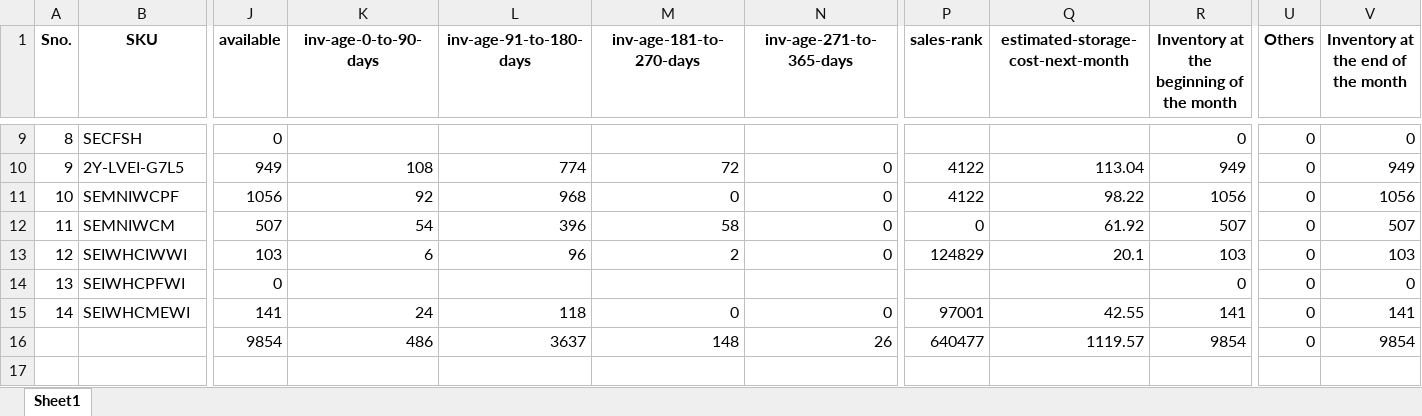
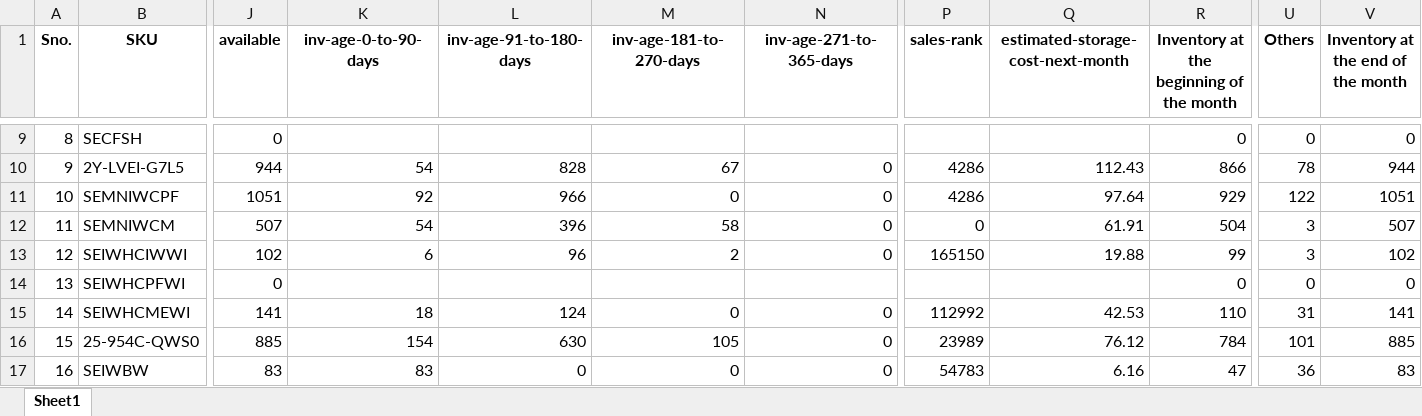
Before and after one commit to frontenddeveloper-lab/Phormula-tool, an Excel workbook: backend/uploads/currentinventory_1_uk_january2026.xlsx, sheet Sheet1, drawn as a sheet; only a part is shown, gaps mark what is left out; values as stored, in another font and other column widths than the file's, no borders; removed rows and columns are numbered as before the commit, all else as after; rows hold the shown columns only; the diff covers the shown part only; the diff names each change by its address in the sheet, - before the commit and + after, or states it on an @@ line.

```diff
--- a/backend/uploads/currentinventory_1_uk_january2026.xlsx (sheet Sheet1)
+++ b/backend/uploads/currentinventory_1_uk_january2026.xlsx (sheet Sheet1)
-J10 (available): 949
+J10 (available): 944
-K10 (inv-age-0-to-90-days): 108
+K10 (inv-age-0-to-90-days): 54
-L10 (inv-age-91-to-180-days): 774
+L10 (inv-age-91-to-180-days): 828
-M10 (inv-age-181-to-270-days): 72
+M10 (inv-age-181-to-270-days): 67
-P10:P11 (sales-rank): 4122
+P10:P11 (sales-rank): 4286
-Q10: 113.04
+Q10: 112.43
-R10: 949
+R10: 866
-U10 (Others): 0
+U10 (Others): 78
-V10: 949
+V10: 944
-J11 (available): 1056
+J11 (available): 1051
-L11 (inv-age-91-to-180-days): 968
+L11 (inv-age-91-to-180-days): 966
-Q11: 98.22
+Q11: 97.64
-R11: 1056
+R11: 929
-U11 (Others): 0
+U11 (Others): 122
-V11: 1056
+V11: 1051
-Q12: 61.92
+Q12: 61.91
-R12: 507
+R12: 504
-U12:U13 (Others): 0
+U12:U13 (Others): 3
-J13 (available): 103
+J13 (available): 102
-P13 (sales-rank): 124829
+P13 (sales-rank): 165150
-Q13: 20.1
+Q13: 19.88
-R13: 103
+R13: 99
-V13: 103
+V13: 102
-K15 (inv-age-0-to-90-days): 24
+K15 (inv-age-0-to-90-days): 18
-L15 (inv-age-91-to-180-days): 118
+L15 (inv-age-91-to-180-days): 124
-P15 (sales-rank): 97001
+P15 (sales-rank): 112992
-Q15: 42.55
+Q15: 42.53
-R15: 141
+R15: 110
-U15 (Others): 0
+U15 (Others): 31
-row 16:  |  | 9854 | 486 | 3637 | 148 | 26 | 640477 | 1119.57 | 9854 | 0 | 9854
+row 16: 15 | 25-954C-QWS0 | 885 | 154 | 630 | 105 | 0 | 23989 | 76.12 | 784 | 101 | 885
+row 17: 16 | SEIWBW | 83 | 83 | 0 | 0 | 0 | 54783 | 6.16 | 47 | 36 | 83
```
Also changed, not shown: 1 added row and 52 edited cells elsewhere in this sheet, 20 other files.
